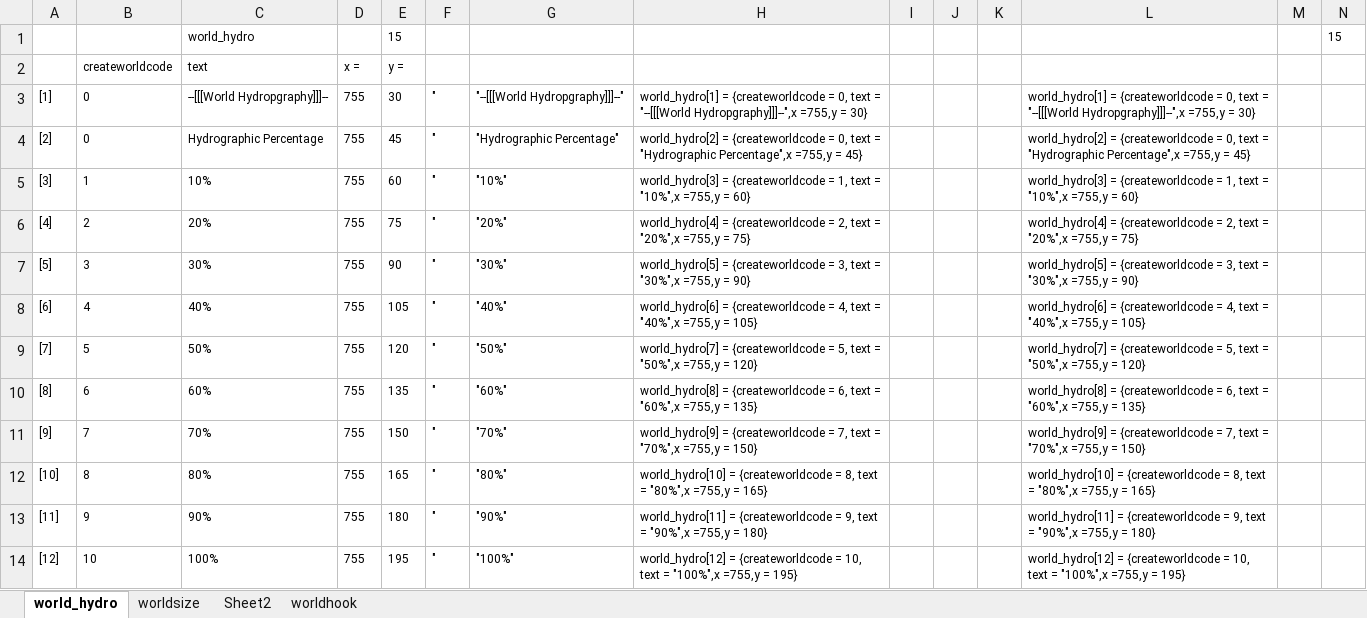
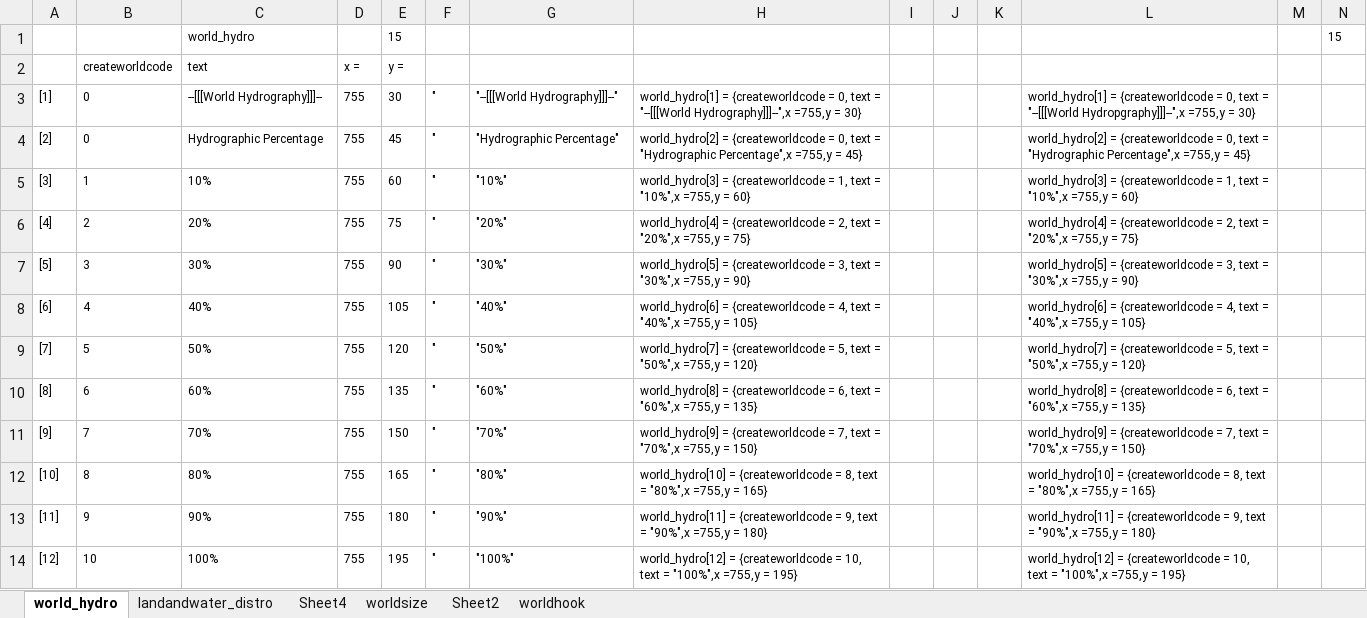
Before and after one commit to Admiral-Ackbar-00/RFWG, an Excel workbook: file template.xlsx, sheet world_hydro, drawn as a sheet; values as stored, in another font and other column widths than the file's, no borders; the diff names each change by its address in the sheet, - before the commit and + after, or states it on an @@ line.

```diff
--- a/file template.xlsx (sheet world_hydro)
+++ b/file template.xlsx (sheet world_hydro)
+sheet tab: landandwater_distro
+sheet tab: Sheet4
-C3: --[[[World Hydropgraphy]]]--
+C3: --[[[World Hydrography]]]--
-G3: "--[[[World Hydropgraphy]]]--"
+G3: "--[[[World Hydrography]]]--"
-H3: …= "--[[[World Hydropgraphy]]]--",x =755,y =…
+H3: …= "--[[[World Hydrography]]]--",x =755,y =…
```
Also changed, not shown: sheet worldhook, sheet worldsize, formulas that keep their value, 3 other files.
